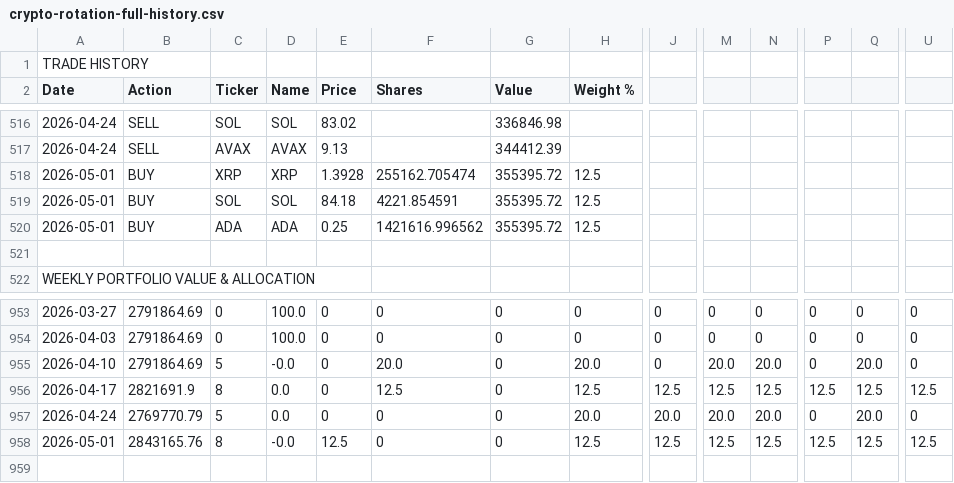
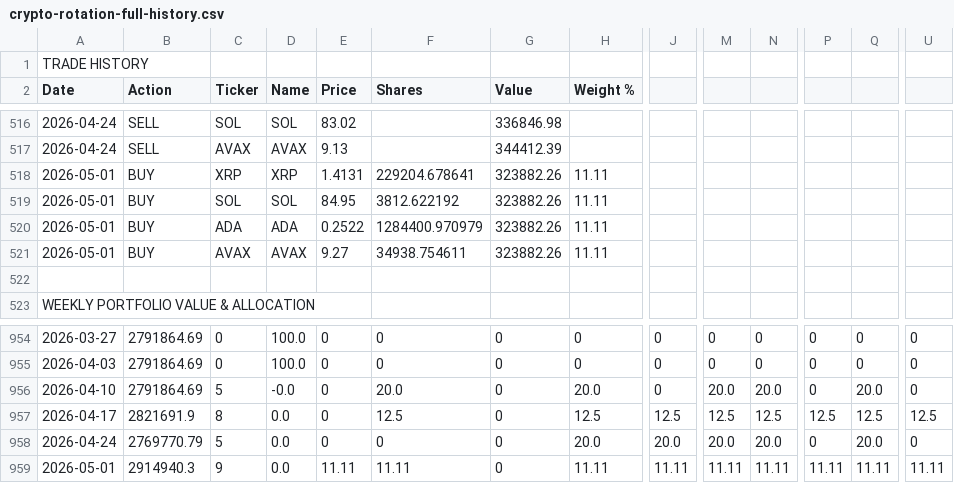
Before and after one commit to dygo3739/dmg-capital, a CSV file: crypto-rotation-full-history.csv, drawn as a sheet; only a part is shown, gaps mark what is left out; addresses are those after the commit; rows hold the shown columns only; the diff names each change by its address in the sheet, - before the commit and + after, or states it on an @@ line.

```diff
--- a/crypto-rotation-full-history.csv
+++ b/crypto-rotation-full-history.csv
-E518 (Price): 1.3928
+E518 (Price): 1.4131
-F518 (Shares): 255162.705474
+F518 (Shares): 229204.678641
-G518:G520 (Value): 355395.72
+G518:G520 (Value): 323882.26
-H518:H520 (Weight %): 12.5
+H518:H520 (Weight %): 11.11
-E519 (Price): 84.18
+E519 (Price): 84.95
-F519 (Shares): 4221.854591
+F519 (Shares): 3812.622192
-E520 (Price): 0.25
+E520 (Price): 0.2522
-F520 (Shares): 1421616.996562
+F520 (Shares): 1284400.970979
+row 521: 2026-05-01 | BUY | AVAX | AVAX | 9.27 | 34938.754611 | 323882.26 | 11.11
-B959 (Action): 2843165.76
+B959 (Action): 2914940.3
-C959 (Ticker): 8
+C959 (Ticker): 9
-D959 (Name): -0.0
+D959 (Name): 0.0
-E959 (Price): 12.5
+E959 (Price): 11.11
-F959 (Shares): 0
+F959 (Shares): 11.11
-H959 (Weight %): 12.5
+H959 (Weight %): 11.11
-J959: 12.5
+J959: 11.11
-M959: 12.5
+M959: 11.11
-N959: 12.5
+N959: 11.11
-P959: 12.5
+P959: 11.11
-Q959: 12.5
+Q959: 11.11
-U959: 12.5
+U959: 11.11
```
Also changed, not shown: 2 other files.
